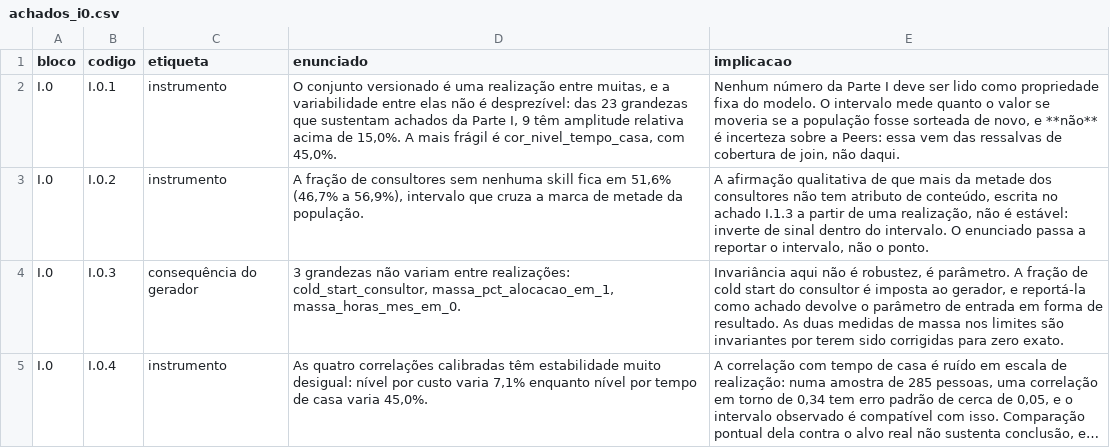
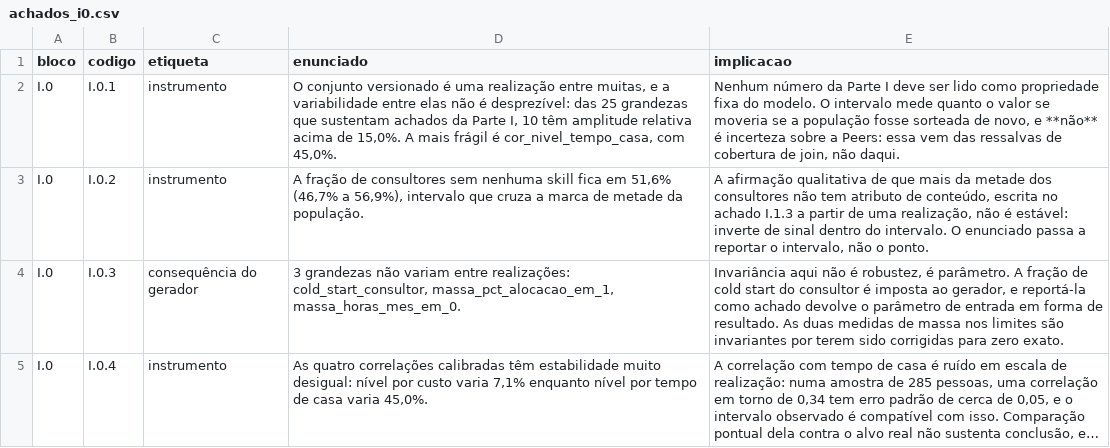
Before and after one commit to rafamesqm/allocation-framework, a CSV file: outputs/tables/achados_i0.csv, drawn as a sheet; long unchanged cells end in ….

```diff
--- a/outputs/tables/achados_i0.csv
+++ b/outputs/tables/achados_i0.csv
@@ -1,3 +1,3 @@
 bloco,codigo,etiqueta,enunciado,implicacao
-I.0,I.0.1,instrumento,"O conjunto versionado é uma realização entre muitas, e a variabilidade entre elas não é desprezível: das 23 grandezas que sustentam achados da Parte I, 9 têm amplitude relativa acima de 15,0%. A mais frágil é cor_nivel_tempo_casa, com 45,0%.","Nenhum número da Parte I deve ser lido como propriedade fixa do modelo. O intervalo mede quanto o valor se moveria se a população fosse sorteada de novo, e **não** é incerteza sobre a Peers: essa vem das ressalvas de cobertura de join, não daqui."
+I.0,I.0.1,instrumento,"O conjunto versionado é uma realização entre muitas, e a variabilidade entre elas não é desprezível: das 25 grandezas que sustentam achados da Parte I, 10 têm amplitude relativa acima de 15,0%. A mais frágil é cor_nivel_tempo_casa, com 45,0%.","Nenhum número da Parte I deve ser lido como propriedade fixa do modelo. O intervalo mede quanto o valor se moveria se a população fosse sorteada de novo, e **não** é incerteza sobre a Peers: essa vem das ressalvas de cobertura de join, não daqui."
 I.0,I.0.2,instrumento,"A fração de consultores sem nenhuma skill fica em 51,6% (46,7% a 56,9%), intervalo que cruza a marca de metade da população.","A afirmação qualitativa de que mais da metade dos consultores não tem atributo de conteúdo, escrita no achado I.1.3 a partir de uma realização, não é estável: inverte de sinal dentro do intervalo. O enunciado passa a reportar o intervalo, não o ponto."
```
Also changed, not shown: outputs/tables/i0_estabilidade.csv, 14 other files.
